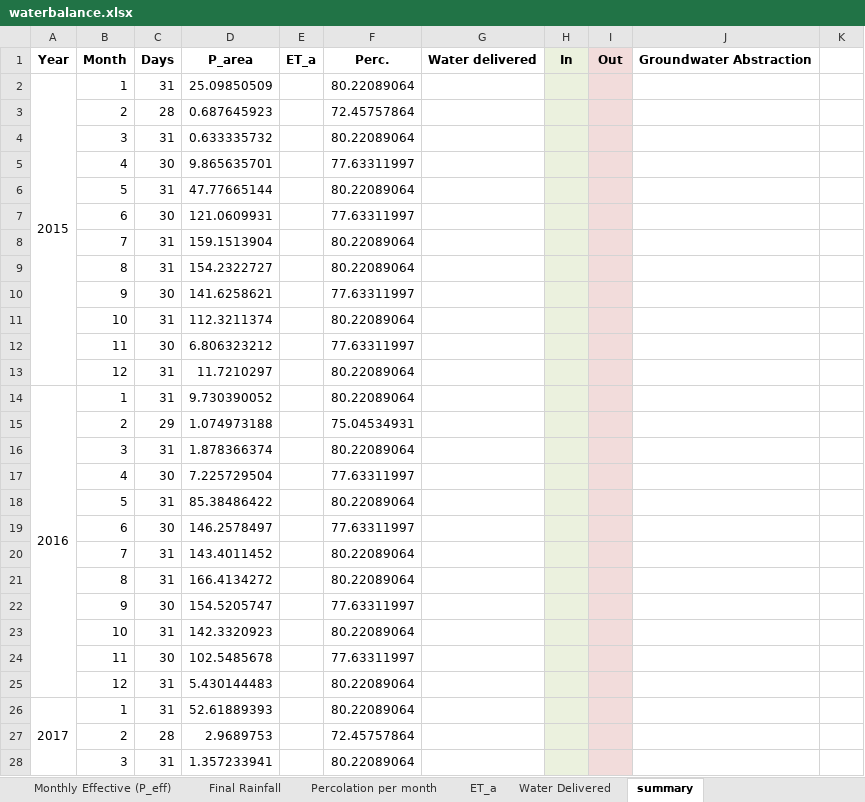
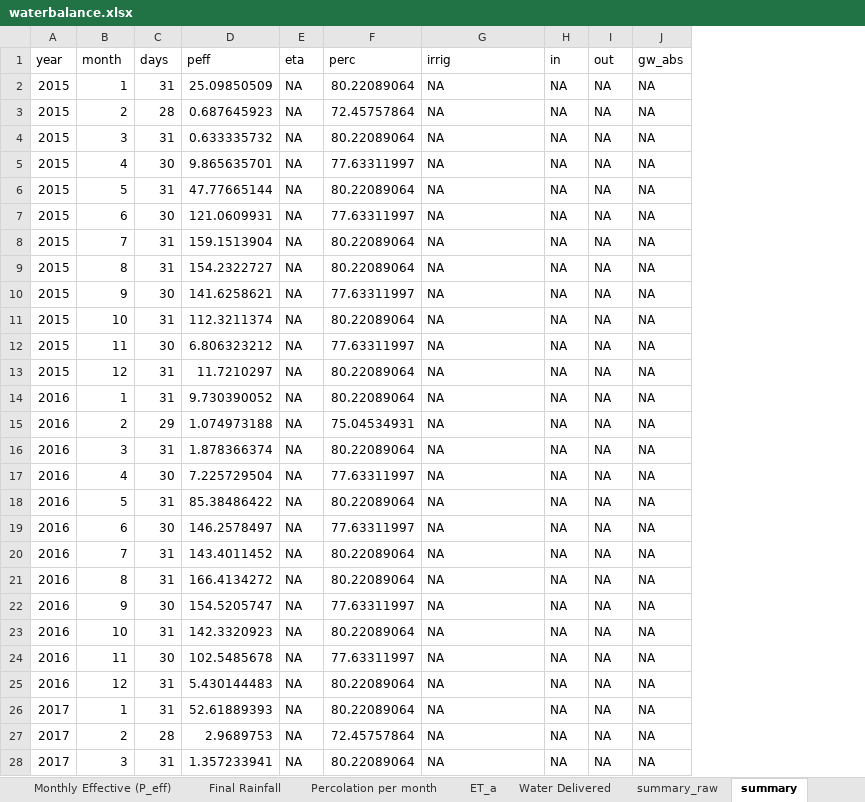
Before and after one commit to sethlinga/upriis_gw, an Excel workbook: data/waterbalance.xlsx, sheet summary, drawn as a sheet; only a part is shown; values as stored, in another font and other column widths than the file's, no borders; conditional formats not drawn; removed rows and columns are numbered as before the commit, all else as after; the diff covers the shown part only; the diff names each change by its address in the sheet, - before the commit and + after, or states it on an @@ line.

```diff
--- a/data/waterbalance.xlsx (sheet summary)
+++ b/data/waterbalance.xlsx (sheet summary)
+sheet tab: summary_raw
-column A, rows 2-26: 2015 |  |  |  |  |  |  |  |  |  |  |  | 2016 |  |  |  |  |  |  |  |  |  |  |  | 2017
+column A, rows 2-28: 2015 | 2015 | 2015 | 2015 | 2015 | 2015 | 2015 | 2015 | 2015 | 2015 | 2015 | 2015 | 2016 | 2016 | 2016 | 2016 | 2016 | 2016 | 2016 | 2016 | 2016 | 2016 | 2016 | 2016 | 2017 | 2017 | 2017
-column J, empty
-column K, empty
+column J, rows 2-28: all NA
-row 1: Year | Month | Days | P_area | ET_a | Perc. | Water delivered | In | Out | Groundwater Abstraction
+row 1: year | month | days | peff | eta | perc | irrig | in | out | gw_abs
-E2:E28: (empty)
+E2:E28: NA
-G2:G28: (empty)
+G2:G28: NA
-H2:H28: (empty)
+H2:H28: NA
-H2:H28 fill: #EBF1DE
+H2:H28 fill: none
-I2:I28: (empty)
+I2:I28: NA
-I2:I28 fill: #F2DCDB
+I2:I28 fill: none
```
Also changed, not shown: 1 removed row, 36 edited cells and cell formats elsewhere in this sheet, formulas that keep their value, 5 other files.
